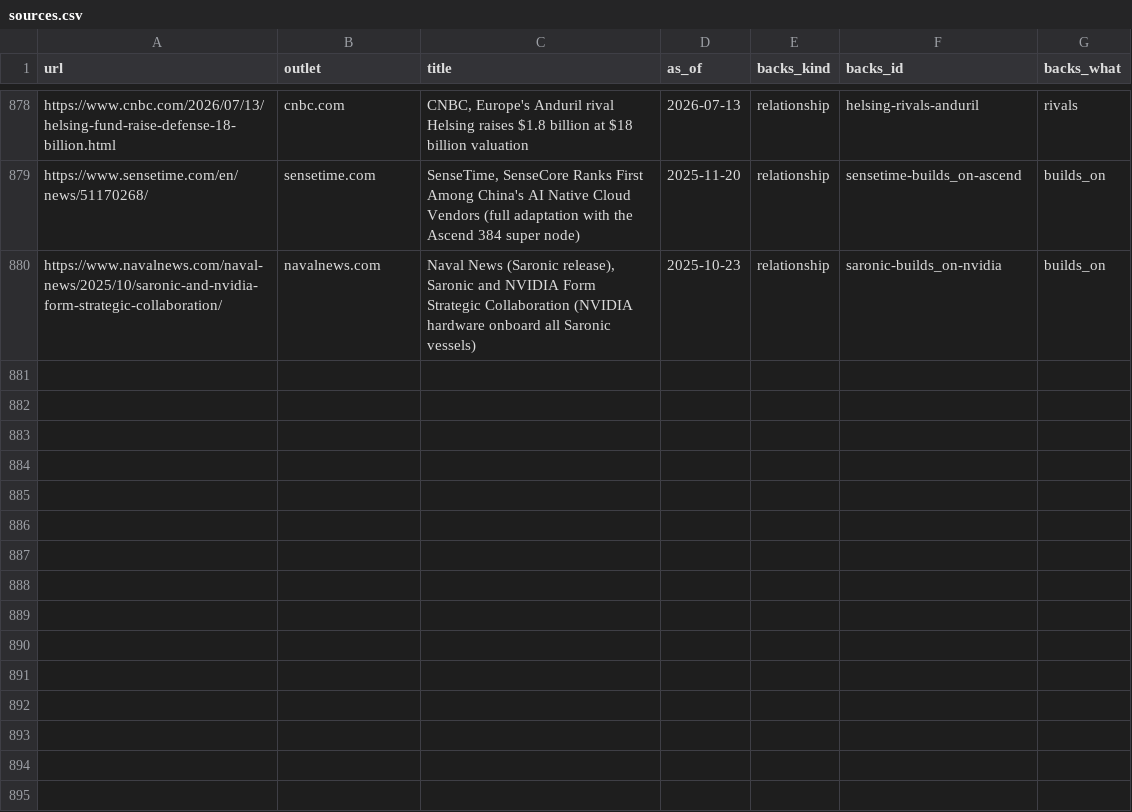
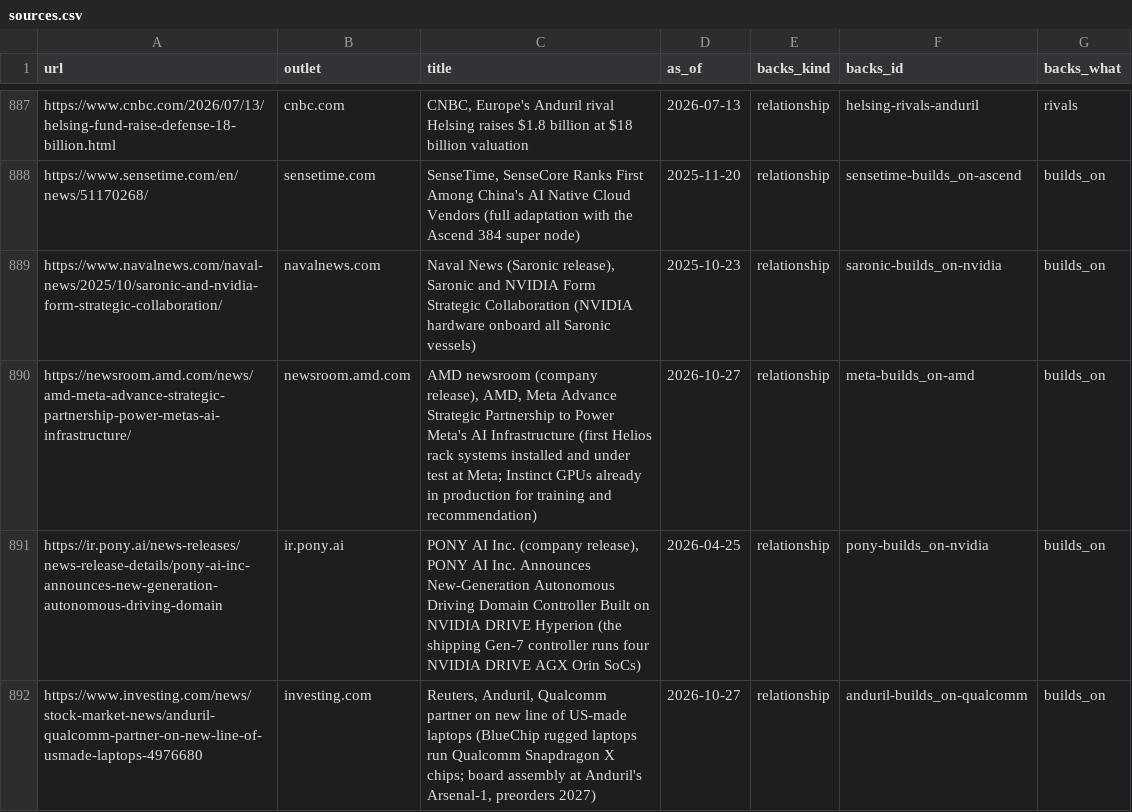
Before and after one commit to hanl1/stateofai-data, a CSV file: sources.csv, drawn as a sheet; only a part is shown, gaps mark what is left out; the diff covers the shown part only.

Commit message:
data: 2026-10-28

```diff
--- a/sources.csv
+++ b/sources.csv
@@ -880 +889,4 @@ https://www.sensetime.com/en/news/51170268/,sensetime.com,"SenseTime, SenseCore
 https://www.navalnews.com/naval-news/2025/10/saronic-and-nvidia-form-strategic-collaboration/,navalnews.com,"Naval News (Saronic release), Saronic and NVIDIA Form Strategic Collaboration (NVIDIA hardware onboard all Saronic vessels)",2025-10-23,relationship,saronic-builds_on-nvidia,builds_on
+https://newsroom.amd.com/news/amd-meta-advance-strategic-partnership-power-metas-ai-infrastructure/,newsroom.amd.com,"AMD newsroom (company release), AMD, Meta Advance Strategic Partnership to Power Meta's AI Infrastructure (first Helios rack systems installed and under test at Meta; Instinct GPUs already in production for training and recommendation)",2026-10-27,relationship,meta-builds_on-amd,builds_on
+https://ir.pony.ai/news-releases/news-release-details/pony-ai-inc-announces-new-generation-autonomous-driving-domain,ir.pony.ai,"PONY AI Inc. (company release), PONY AI Inc. Announces New-Generation Autonomous Driving Domain Controller Built on NVIDIA DRIVE Hyperion (the shipping Gen-7 controller runs four NVIDIA DRIVE AGX Orin SoCs)",2026-04-25,relationship,pony-builds_on-nvidia,builds_on
+https://www.investing.com/news/stock-market-news/anduril-qualcomm-partner-on-new-line-of-usmade-laptops-4976680,investing.com,"Reuters, Anduril, Qualcomm partner on new line of US-made laptops (BlueChip rugged laptops run Qualcomm Snapdragon X chips; board assembly at Anduril's Arsenal-1, preorders 2027)",2026-10-27,relationship,anduril-builds_on-qualcomm,builds_on
```
Also changed, not shown: 12 added rows elsewhere in this file, entities.csv, relations.csv, 2 other files.
